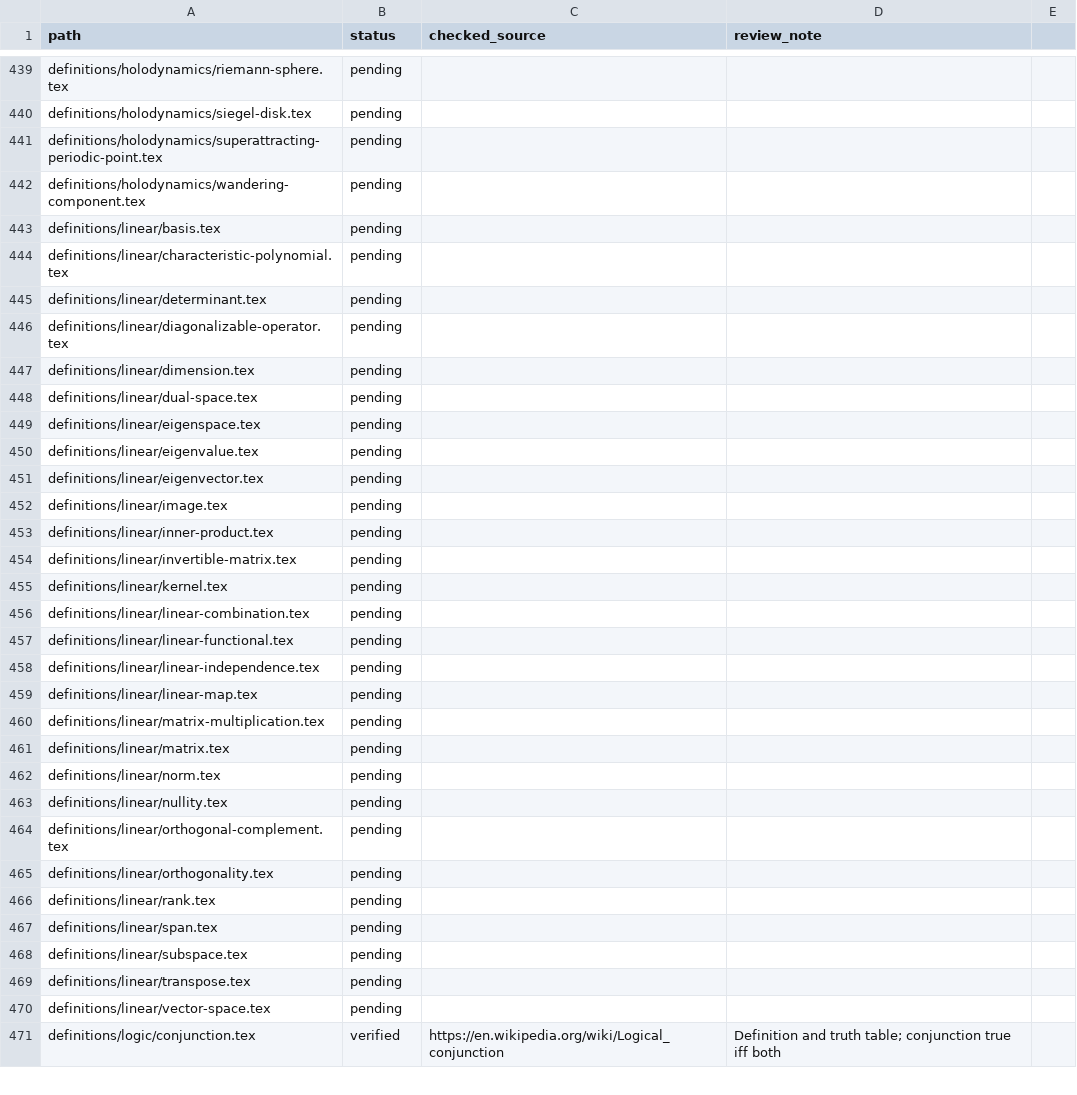
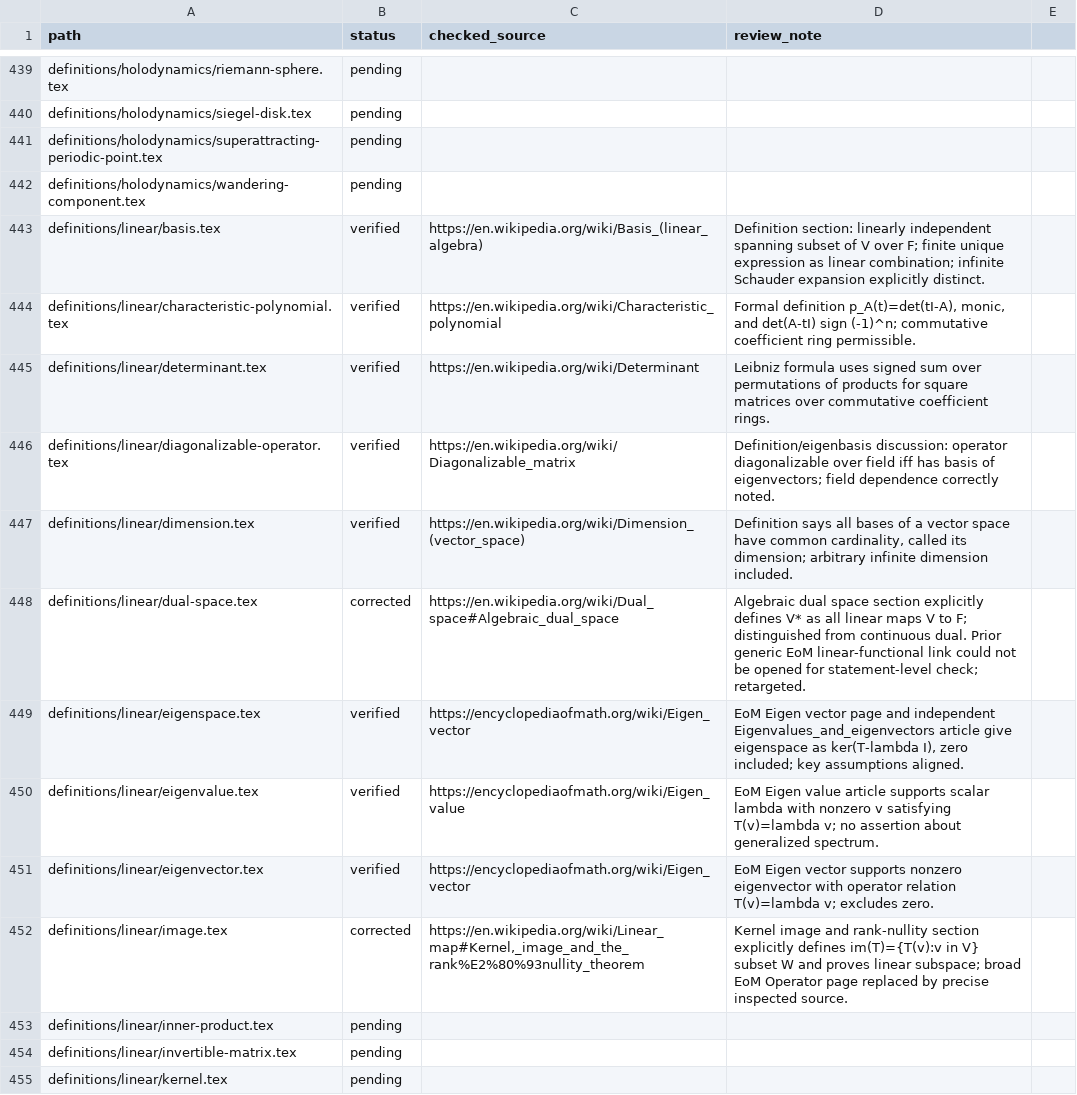
Before and after one commit to Zengez/mathDef, a CSV file: CITATION_AUDIT.csv, drawn as a sheet; only a part is shown, gaps mark what is left out; the shorter side is filled out with more unchanged rows.

Commit message:
Citation CV26: verify ten linear-algebra definitions with two source corrections

```diff
--- a/CITATION_AUDIT.csv
+++ b/CITATION_AUDIT.csv
@@ -442,12 +442,12 @@ definitions/holodynamics/superattracting-periodic-point.tex,pending,,
 definitions/holodynamics/wandering-component.tex,pending,,
-definitions/linear/basis.tex,pending,,
-definitions/linear/characteristic-polynomial.tex,pending,,
-definitions/linear/determinant.tex,pending,,
-definitions/linear/diagonalizable-operator.tex,pending,,
-definitions/linear/dimension.tex,pending,,
-definitions/linear/dual-space.tex,pending,,
-definitions/linear/eigenspace.tex,pending,,
-definitions/linear/eigenvalue.tex,pending,,
-definitions/linear/eigenvector.tex,pending,,
-definitions/linear/image.tex,pending,,
+definitions/linear/basis.tex,verified,"https://en.wikipedia.org/wiki/Basis_(linear_algebra)","Definition section: linearly independent spanning subset of V over F; finite unique expression as linear combination; infinite Schauder expansion explicitly distinct."
+definitions/linear/characteristic-polynomial.tex,verified,"https://en.wikipedia.org/wiki/Characteristic_polynomial","Formal definition p_A(t)=det(tI-A), monic, and det(A-tI) sign (-1)^n; commutative coefficient ring permissible."
+definitions/linear/determinant.tex,verified,"https://en.wikipedia.org/wiki/Determinant","Leibniz formula uses signed sum over permutations of products for square matrices over commutative coefficient rings."
+definitions/linear/diagonalizable-operator.tex,verified,"https://en.wikipedia.org/wiki/Diagonalizable_matrix","Definition/eigenbasis discussion: operator diagonalizable over field iff has basis of eigenvectors; field dependence correctly noted."
+definitions/linear/dimension.tex,verified,"https://en.wikipedia.org/wiki/Dimension_(vector_space)","Definition says all bases of a vector space have common cardinality, called its dimension; arbitrary infinite dimension included."
+definitions/linear/dual-space.tex,corrected,"https://en.wikipedia.org/wiki/Dual_space#Algebraic_dual_space","Algebraic dual space section explicitly defines V* as all linear maps V to F; distinguished from continuous dual. Prior generic EoM linear-functional link could not be opened for statement-level check; retargeted."
+definitions/linear/eigenspace.tex,verified,"https://encyclopediaofmath.org/wiki/Eigen_vector","EoM Eigen vector page and independent Eigenvalues_and_eigenvectors article give eigenspace as ker(T-lambda I), zero included; key assumptions aligned."
+definitions/linear/eigenvalue.tex,verified,"https://encyclopediaofmath.org/wiki/Eigen_value","EoM Eigen value article supports scalar lambda with nonzero v satisfying T(v)=lambda v; no assertion about generalized spectrum."
+definitions/linear/eigenvector.tex,verified,"https://encyclopediaofmath.org/wiki/Eigen_vector","EoM Eigen vector supports nonzero eigenvector with operator relation T(v)=lambda v; excludes zero."
+definitions/linear/image.tex,corrected,"https://en.wikipedia.org/wiki/Linear_map#Kernel,_image_and_the_rank%E2%80%93nullity_theorem","Kernel image and rank-nullity section explicitly defines im(T)={T(v):v in V} subset W and proves linear subspace; broad EoM Operator page replaced by precise inspected source."
 definitions/linear/inner-product.tex,pending,,
```
